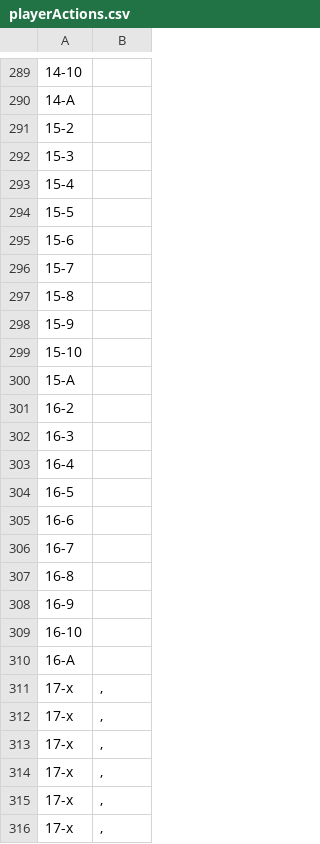
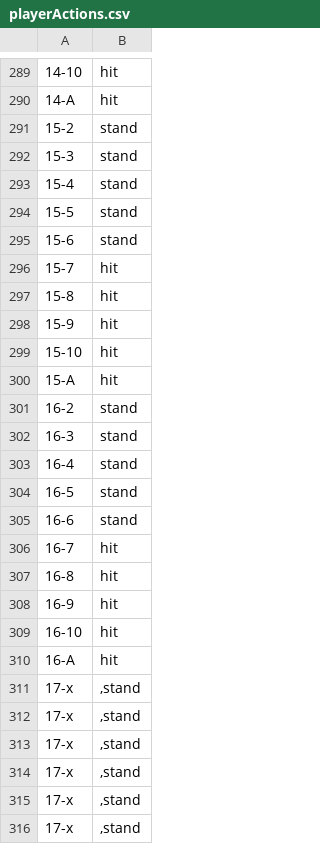
Before and after one commit to KCarpen/blackjack-strategy-practice, a CSV file: playerActions.csv, drawn as a sheet; only a part is shown, gaps mark what is left out; the diff covers the shown part only; the diff names each change by its address in the sheet, - before the commit and + after, or states it on an @@ line.

```diff
--- a/playerActions.csv
+++ b/playerActions.csv
-B289:B290: (empty)
+B289:B290: hit
-B291:B295: (empty)
+B291:B295: stand
-B296:B300: (empty)
+B296:B300: hit
-B301:B305: (empty)
+B301:B305: stand
-B306:B310: (empty)
+B306:B310: hit
-B311:B316: ,
+B311:B316: ,stand
```
Also changed, not shown: 32 edited cells elsewhere in this file.
